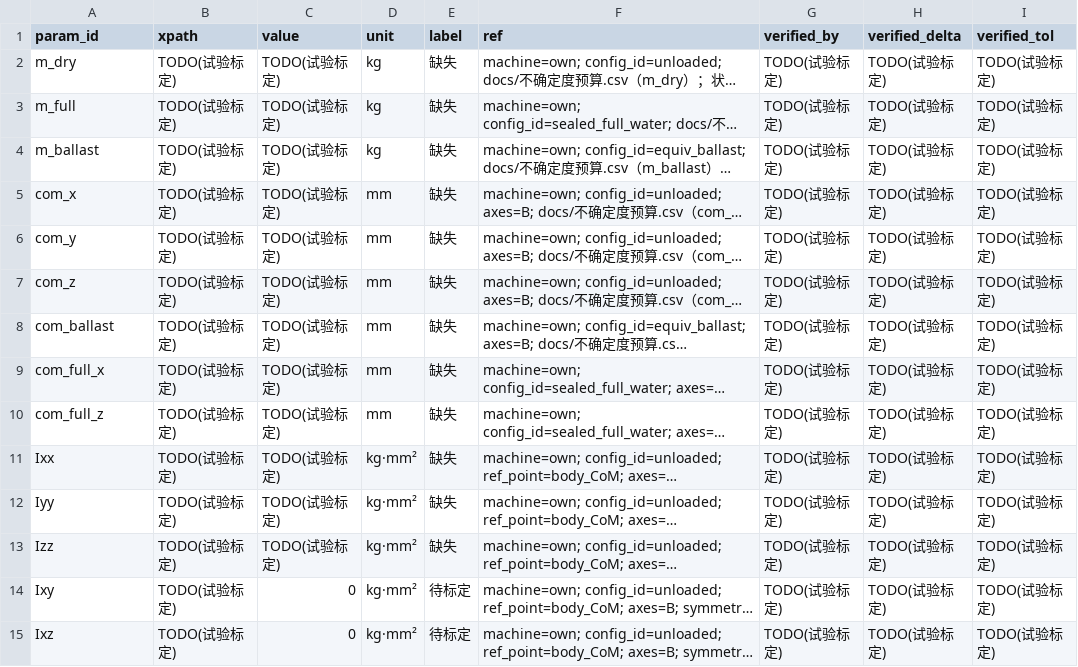
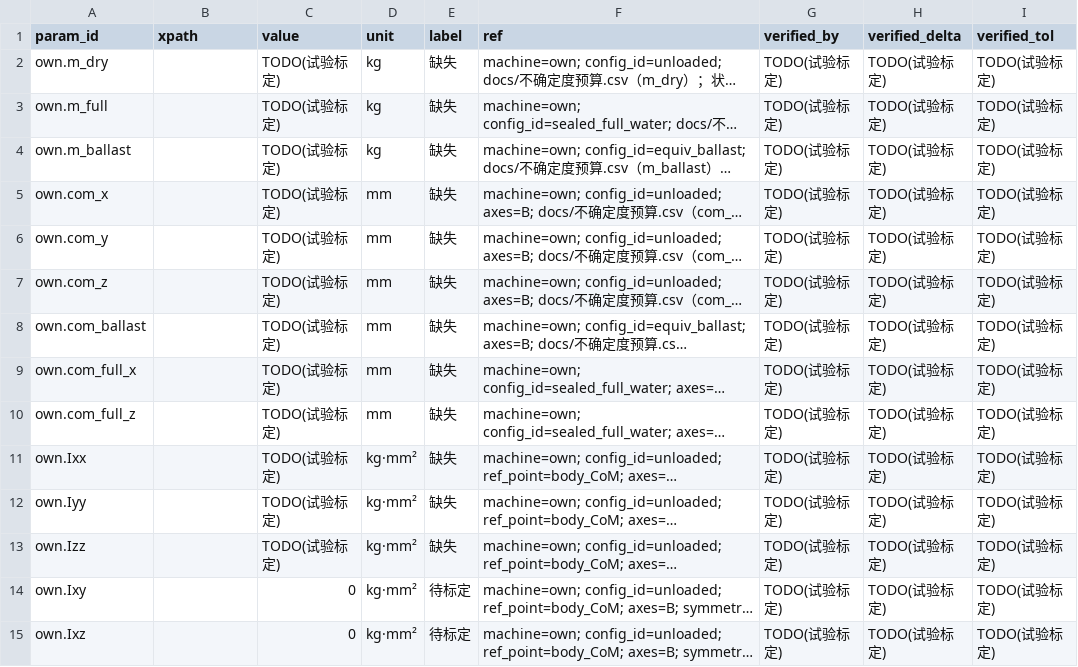
Before and after one commit to keylliucong/mujoco-robot-vacuum, a CSV file: docs/参数溯源.csv, drawn as a sheet; only a part is shown; long unchanged cells end in …; the diff covers the shown part only; the diff names each change by its address in the sheet, - before the commit and + after, or states it on an @@ line.

Commit message:
docs(ledger): migrate param_id to machine-prefixed keys (v1.8.1, S23) (#30)
- 参数溯源.csv: 77 行加机型前缀（own 40 / oomwoo 37），param_id 全表唯一
- 清空两种 xpath 占位：TODO(试验标定) 40 行、N/A(基准机型，未入 MJCF) 37 行
- 不确定度预算.csv: 43 行 param_id 同步（own 32 / oomwoo 11），可联回台账
- 试验/基准机型/oomwoo-参数.md: 台账键同步为 oomwoo.*（表与正文引用）
- scripts/check_param_ids.py: S23 机检（前缀、唯一、占位、预算联表）
- scripts/migrate_param_ids.py: 一次性迁移脚本，同时支持 prototype 路径式键

契约正文、judge/cases/models 未改。

```diff
--- a/docs/参数溯源.csv
+++ b/docs/参数溯源.csv
-A2 (param_id): m_dry
+A2 (param_id): own.m_dry
-B2:B15 (xpath): TODO(试验标定)
+B2:B15 (xpath): (empty)
-A3 (param_id): m_full
+A3 (param_id): own.m_full
-A4 (param_id): m_ballast
+A4 (param_id): own.m_ballast
-A5 (param_id): com_x
+A5 (param_id): own.com_x
-A6 (param_id): com_y
+A6 (param_id): own.com_y
-A7 (param_id): com_z
+A7 (param_id): own.com_z
-A8 (param_id): com_ballast
+A8 (param_id): own.com_ballast
-A9 (param_id): com_full_x
+A9 (param_id): own.com_full_x
-A10 (param_id): com_full_z
+A10 (param_id): own.com_full_z
-A11 (param_id): Ixx
+A11 (param_id): own.Ixx
-A12 (param_id): Iyy
+A12 (param_id): own.Iyy
-A13 (param_id): Izz
+A13 (param_id): own.Izz
-A14 (param_id): Ixy
+A14 (param_id): own.Ixy
-A15 (param_id): Ixz
+A15 (param_id): own.Ixz
```
Also changed, not shown: 126 edited cells elsewhere in this file, docs/不确定度预算.csv, 3 other files.
